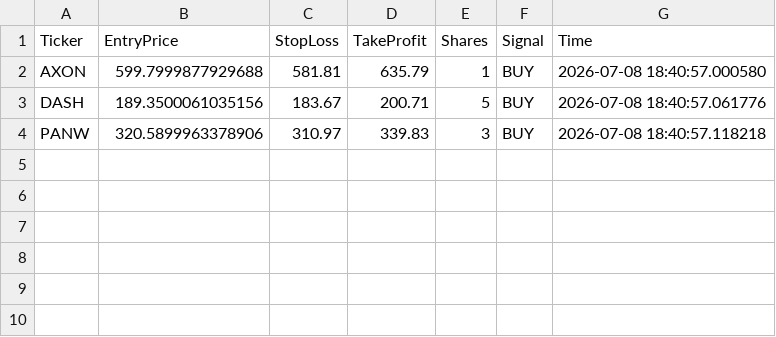
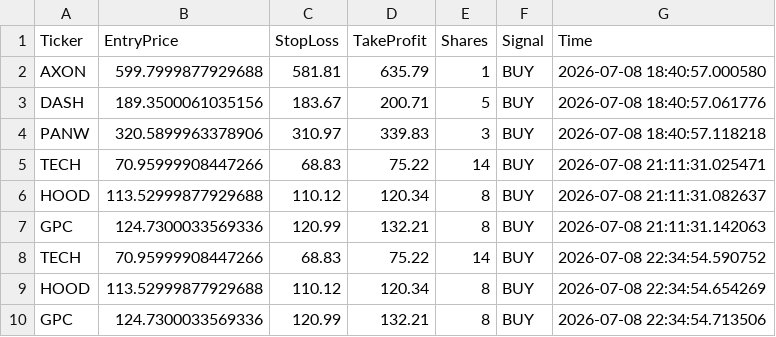
Before and after one commit to Adagio02/ai-stock-trading-platform, a CSV file: Reports/trade_log.csv, drawn as a sheet; the diff names each change by its address in the sheet, - before the commit and + after, or states it on an @@ line.

```diff
--- a/Reports/trade_log.csv
+++ b/Reports/trade_log.csv
+row 5: TECH | 70.95999908447266 | 68.83 | 75.22 | 14 | BUY | 2026-07-08 21:11:31.025471
+row 6: HOOD | 113.52999877929688 | 110.12 | 120.34 | 8 | BUY | 2026-07-08 21:11:31.082637
+row 7: GPC | 124.7300033569336 | 120.99 | 132.21 | 8 | BUY | 2026-07-08 21:11:31.142063
+row 8: TECH | 70.95999908447266 | 68.83 | 75.22 | 14 | BUY | 2026-07-08 22:34:54.590752
+row 9: HOOD | 113.52999877929688 | 110.12 | 120.34 | 8 | BUY | 2026-07-08 22:34:54.654269
+row 10: GPC | 124.7300033569336 | 120.99 | 132.21 | 8 | BUY | 2026-07-08 22:34:54.713506
```
Also changed, not shown: Reports/market_signals.csv, 1 other file.
